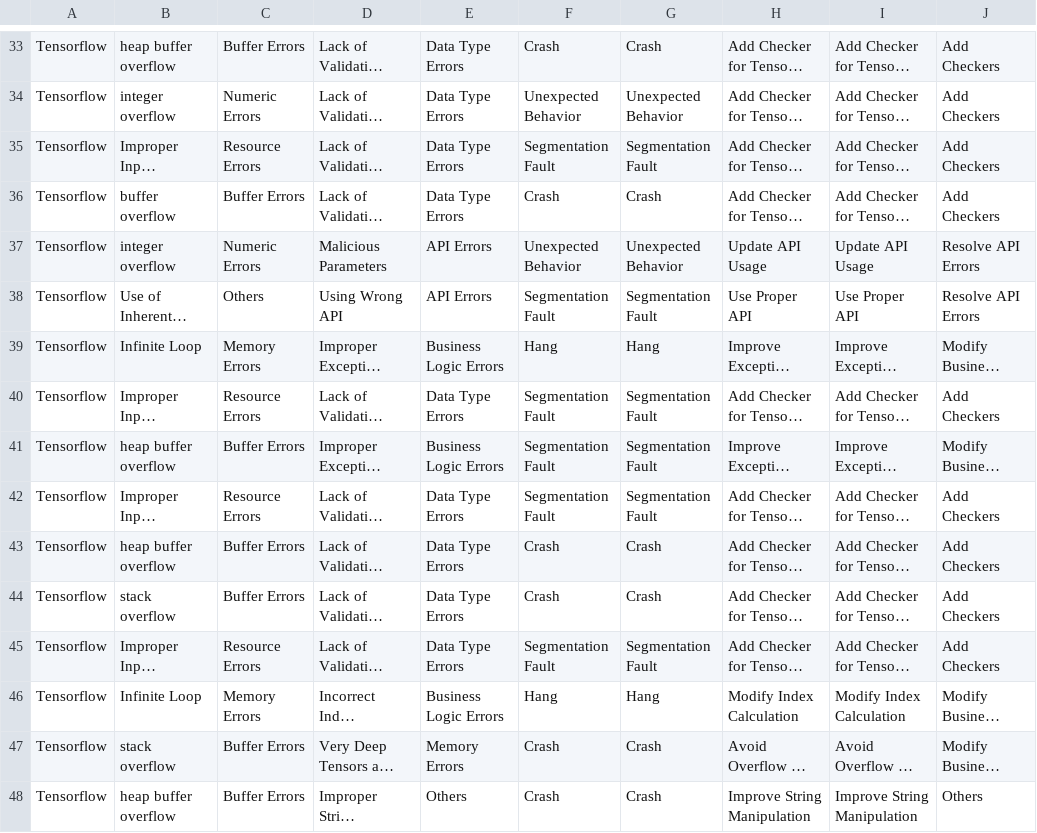
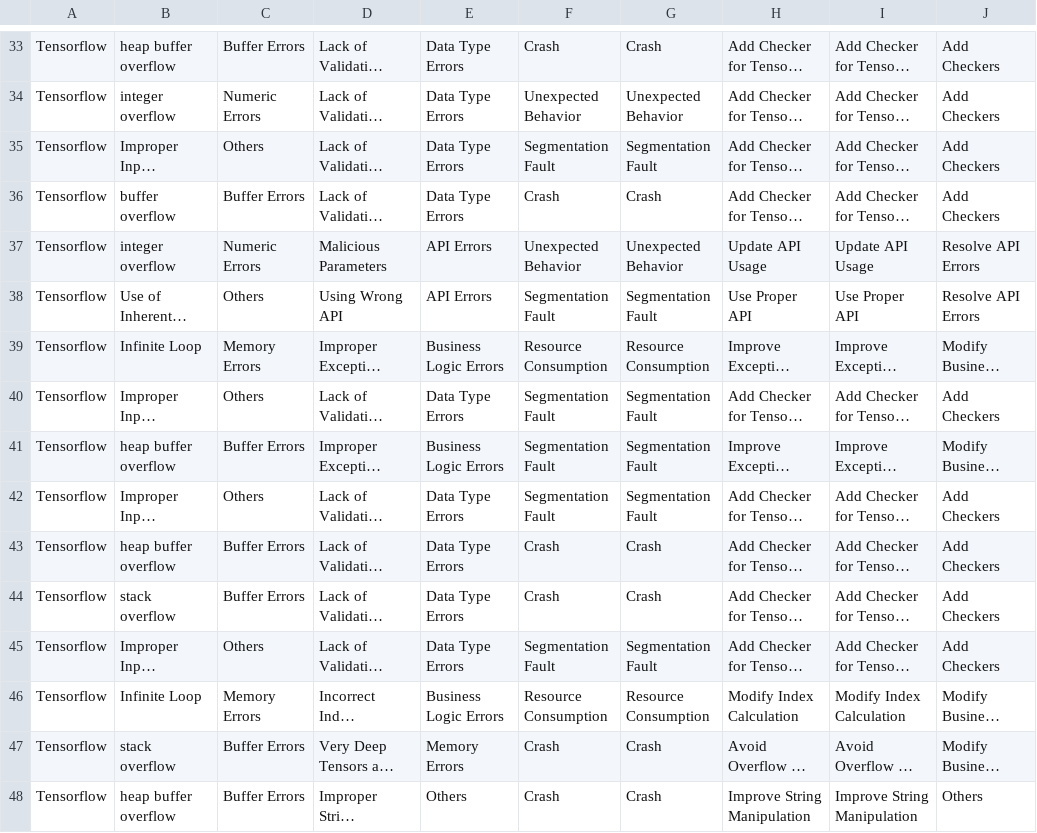
Before and after one commit to cse19922021/Deep-Learning-Security-Vulnerabilities, a CSV file: benchmark.csv, drawn as a sheet; only a part is shown, gaps mark what is left out; long unchanged cells end in …; the diff covers the shown part only; the diff names each change by its address in the sheet, - before the commit and + after, or states it on an @@ line.

Commit message:
Add files via upload

```diff
--- a/benchmark.csv
+++ b/benchmark.csv
-C35: Resource Errors
+C35: Others
-F39: Hang
+F39: Resource Consumption
-G39: Hang
+G39: Resource Consumption
-C40: Resource Errors
+C40: Others
-C42: Resource Errors
+C42: Others
-C45: Resource Errors
+C45: Others
-F46: Hang
+F46: Resource Consumption
-G46: Hang
+G46: Resource Consumption
```
Also changed, not shown: 107 edited cells elsewhere in this file.
